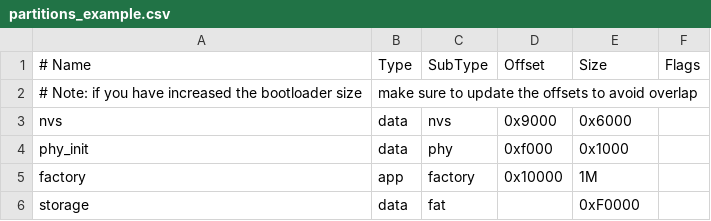
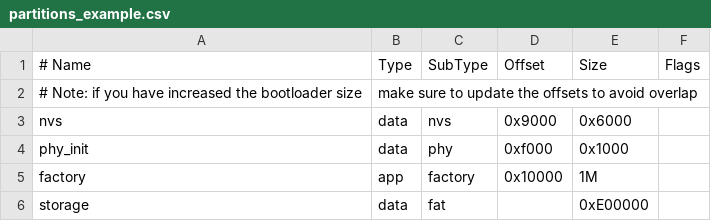
Before and after one commit to GBeetle/GB-Drone, a CSV file: tools/esp-idf-ftpServer/partitions_example.csv, drawn as a sheet.

```diff
--- a/tools/esp-idf-ftpServer/partitions_example.csv
+++ b/tools/esp-idf-ftpServer/partitions_example.csv
@@ -5,2 +5,2 @@ phy_init, data, phy,     0xf000,  0x1000,
 factory,  app,  factory, 0x10000, 1M,
-storage,  data, fat,            , 0xF0000,
+storage,  data, fat,            , 0xE00000,
```
Also changed, not shown: 10 other files.
